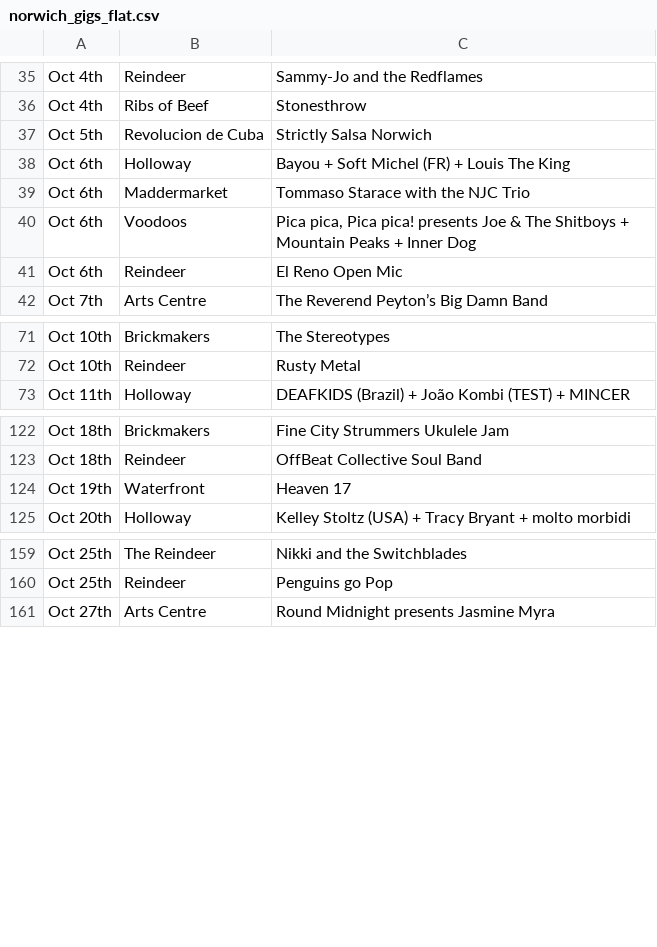
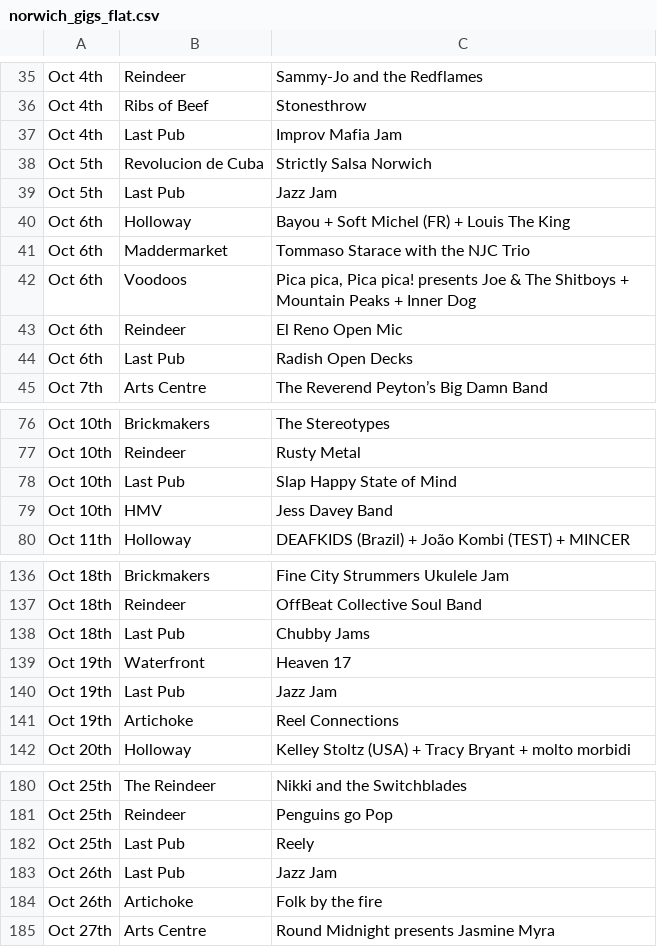
Before and after one commit to nathankjw/GigsNorwich-scraper, a CSV file: scraped_data/norwich_gigs_flat.csv, drawn as a sheet; only a part is shown, gaps mark what is left out; the diff covers the shown part only; the diff names each change by its address in the sheet, - before the commit and + after, or states it on an @@ line.

```diff
--- a/scraped_data/norwich_gigs_flat.csv
+++ b/scraped_data/norwich_gigs_flat.csv
+row 37: Oct 4th | Last Pub | Improv Mafia Jam
+row 39: Oct 5th | Last Pub | Jazz Jam
+row 44: Oct 6th | Last Pub | Radish Open Decks
+row 78: Oct 10th | Last Pub | Slap Happy State of Mind
+row 79: Oct 10th | HMV | Jess Davey Band
+row 138: Oct 18th | Last Pub | Chubby Jams
+row 140: Oct 19th | Last Pub | Jazz Jam
+row 141: Oct 19th | Artichoke | Reel Connections
+row 182: Oct 25th | Last Pub | Reely
+row 183: Oct 26th | Last Pub | Jazz Jam
+row 184: Oct 26th | Artichoke | Folk by the fire
```
Also changed, not shown: 17 added rows and 1 removed row elsewhere in this file, scraped_data/norwich_gigs.csv, 1 other file.
